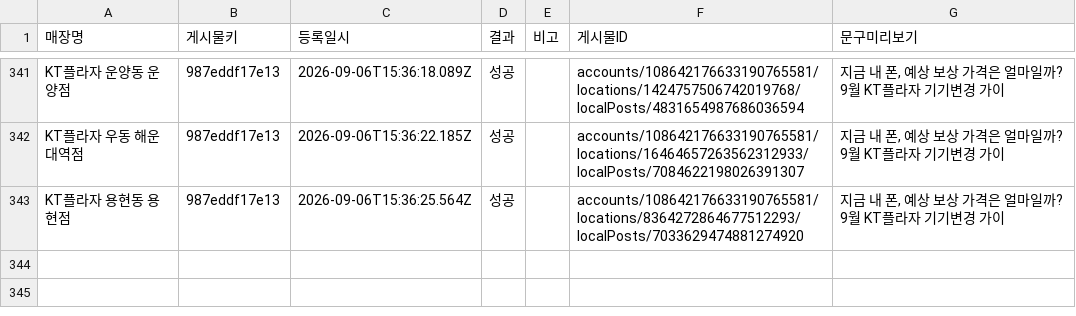
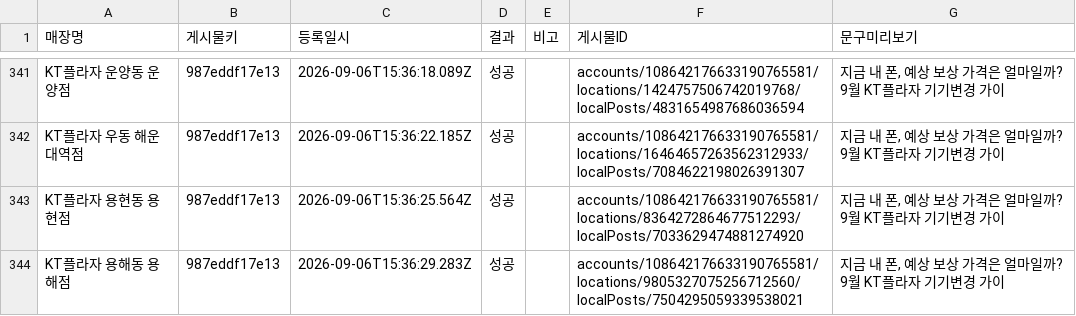
Before and after one commit to chomoony523-creator/gbp_upload, a CSV file: logs/post_history.csv, drawn as a sheet; only a part is shown, gaps mark what is left out; the diff names each change by its address in the sheet, - before the commit and + after, or states it on an @@ line.

Commit message:
기록 추가: KT플라자 용해동 용해점

```diff
--- a/logs/post_history.csv
+++ b/logs/post_history.csv
+row 344: KT플라자 용해동 용해점 | 987eddf17e13 | 2026-09-06T15:36:29.283Z | 성공 |  | accounts/108642176633190765581/locations/9805327075256712560/localPosts/7504295059339538021 | 지금 내 폰, 예상 보상 가격은 얼마일까? 9월 KT플라자 기기변경 가이
```
